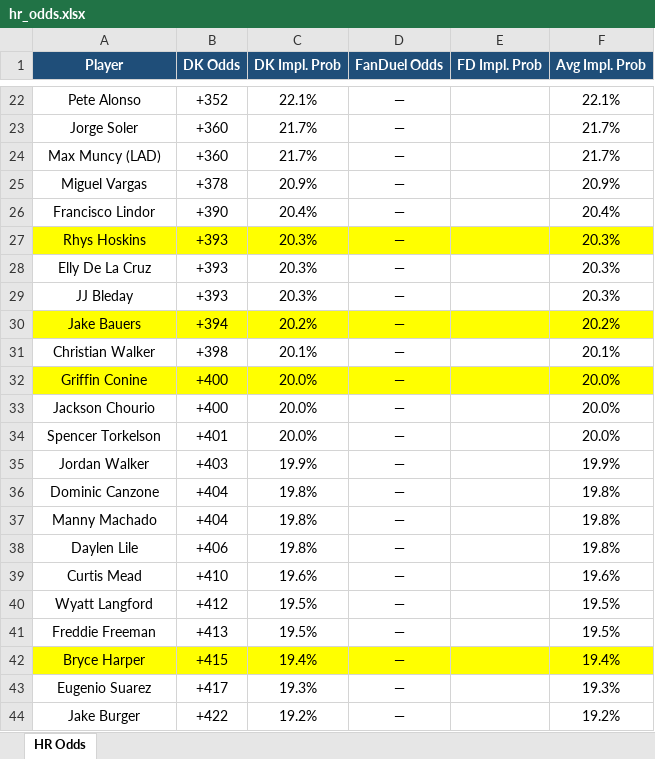
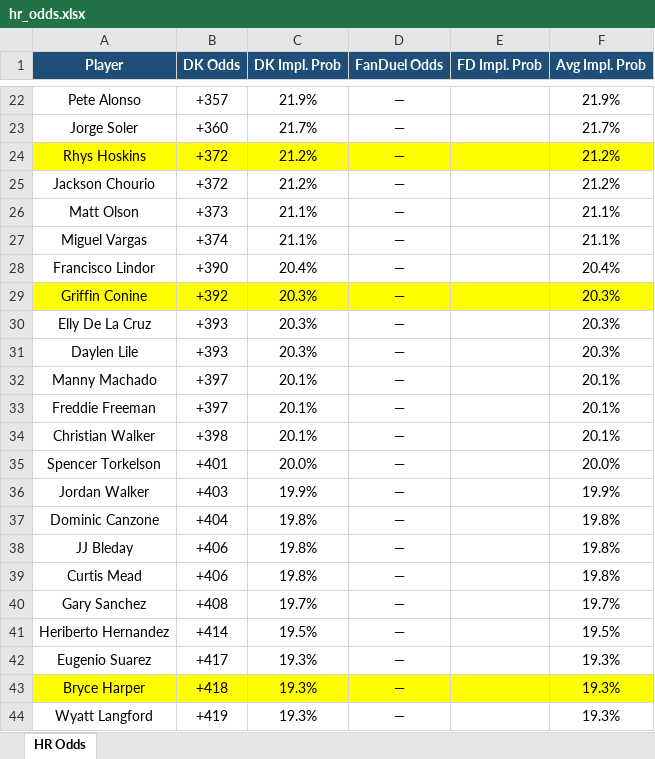
Before and after one commit to kornbergercharles-prog/HR-Odds-Scraper, an Excel workbook: hr_odds.xlsx, sheet HR Odds, drawn as a sheet; only a part is shown, gaps mark what is left out; values as stored, in another font and other column widths than the file's, no borders; removed rows and columns are numbered as before the commit, all else as after; the diff covers the shown part only; the diff names each change by its address in the sheet, - before the commit and + after, or states it on an @@ line.

```diff
--- a/hr_odds.xlsx (sheet HR Odds)
+++ b/hr_odds.xlsx (sheet HR Odds)
-B22 (DK Odds): +352
+B22 (DK Odds): +357
-C22 (DK Impl. Prob): 22.1%
+C22 (DK Impl. Prob): 21.9%
-F22 (Avg Impl. Prob): 22.1%
+F22 (Avg Impl. Prob): 21.9%
-row 24: Max Muncy (LAD) | +360 | 21.7% | — |  | 21.7%
+row 24: Rhys Hoskins | +372 | 21.2% | — |  | 21.2%
+row 25: Jackson Chourio | +372 | 21.2% | — |  | 21.2%
+row 26: Matt Olson | +373 | 21.1% | — |  | 21.1%
-B27 (DK Odds): +378
+B27 (DK Odds): +374
-C27 (DK Impl. Prob): 20.9%
+C27 (DK Impl. Prob): 21.1%
-F27 (Avg Impl. Prob): 20.9%
+F27 (Avg Impl. Prob): 21.1%
-A29 (Player): Rhys Hoskins
+A29 (Player): Griffin Conine
-B29 (DK Odds): +393
+B29 (DK Odds): +392
-A31 (Player): JJ Bleday
+A31 (Player): Daylen Lile
-row 30: Jake Bauers | +394 | 20.2% | — |  | 20.2%
+row 32: Manny Machado | +397 | 20.1% | — |  | 20.1%
+row 33: Freddie Freeman | +397 | 20.1% | — |  | 20.1%
-row 32: Griffin Conine | +400 | 20.0% | — |  | 20.0%
-row 33: Jackson Chourio | +400 | 20.0% | — |  | 20.0%
-row 37: Manny Machado | +404 | 19.8% | — |  | 19.8%
-A38 (Player): Daylen Lile
+A38 (Player): JJ Bleday
-B39 (DK Odds): +410
+B39 (DK Odds): +406
-C39 (DK Impl. Prob): 19.6%
+C39 (DK Impl. Prob): 19.8%
-F39 (Avg Impl. Prob): 19.6%
+F39 (Avg Impl. Prob): 19.8%
-row 40: Wyatt Langford | +412 | 19.5% | — |  | 19.5%
+row 40: Gary Sanchez | +408 | 19.7% | — |  | 19.7%
-A41 (Player): Freddie Freeman
+A41 (Player): Heriberto Hernandez
-B41 (DK Odds): +413
+B41 (DK Odds): +414
-row 42: Bryce Harper | +415 | 19.4% | — |  | 19.4%
-row 44: Jake Burger | +422 | 19.2% | — |  | 19.2%
+row 43: Bryce Harper | +418 | 19.3% | — |  | 19.3%
+row 44: Wyatt Langford | +419 | 19.3% | — |  | 19.3%
```
Also changed, not shown: 76 added rows, 85 removed rows, 1 moved row, 153 edited cells and cell formats elsewhere in this sheet, 2 other files.
